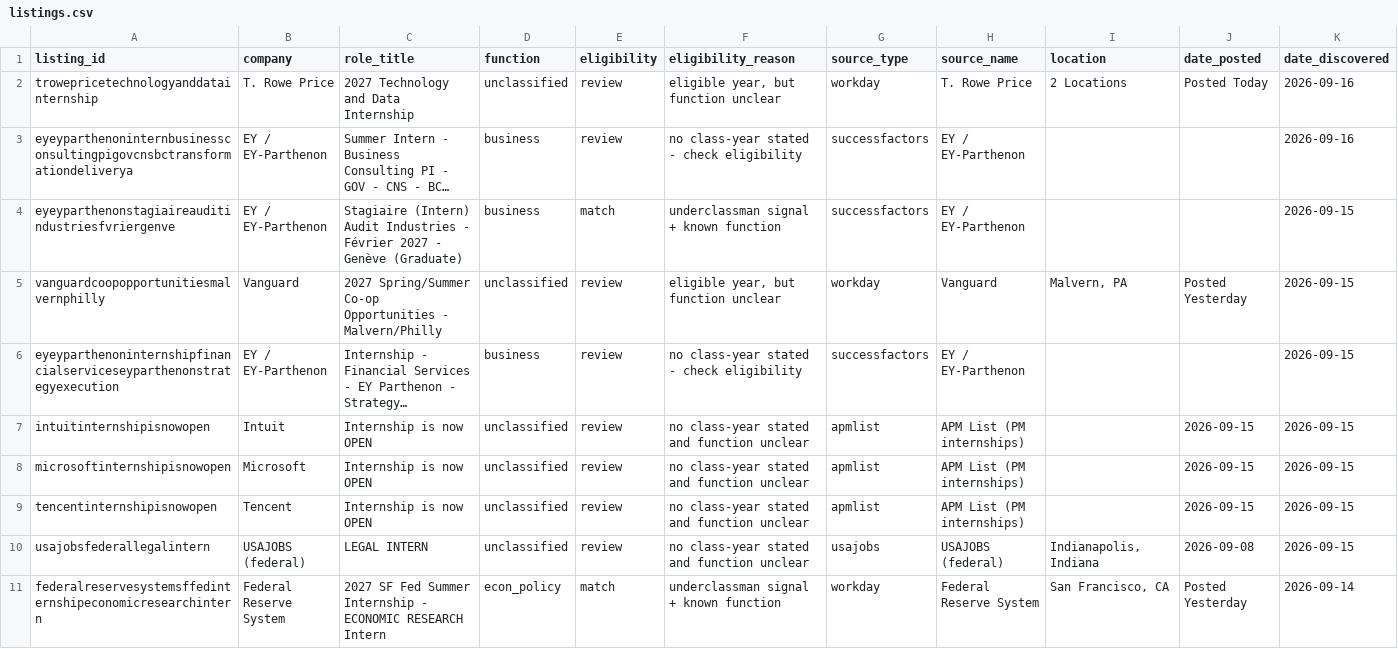
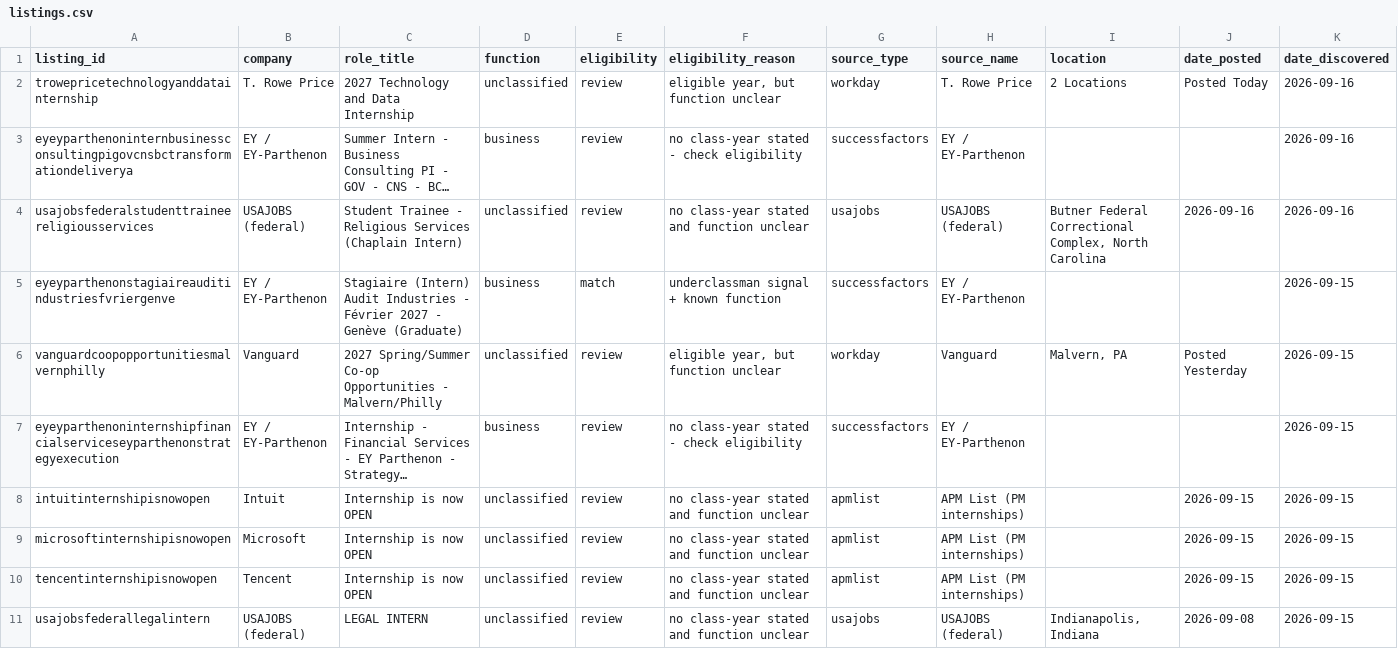
Before and after one commit to shivendaw-byte/internship-watcher, a CSV file: listings.csv, drawn as a sheet; only a part is shown; the shorter side is filled out with more unchanged rows; long unchanged cells end in …; rows hold the shown columns only; the diff names each change by its address in the sheet, - before the commit and + after, or states it on an @@ line.

```diff
--- a/listings.csv
+++ b/listings.csv
+row 4: usajobsfederalstudenttraineereligiousservices | USAJOBS (federal) | Student Trainee - Religious Services (Chaplain Intern) | unclassified | review | no class-year stated and function unclear | usajobs | USAJOBS (federal) | Butner Federal Correctional Complex, North Carolina | 2026-09-16 | 2026-09-16
```
Also changed, not shown: 1 other file.
